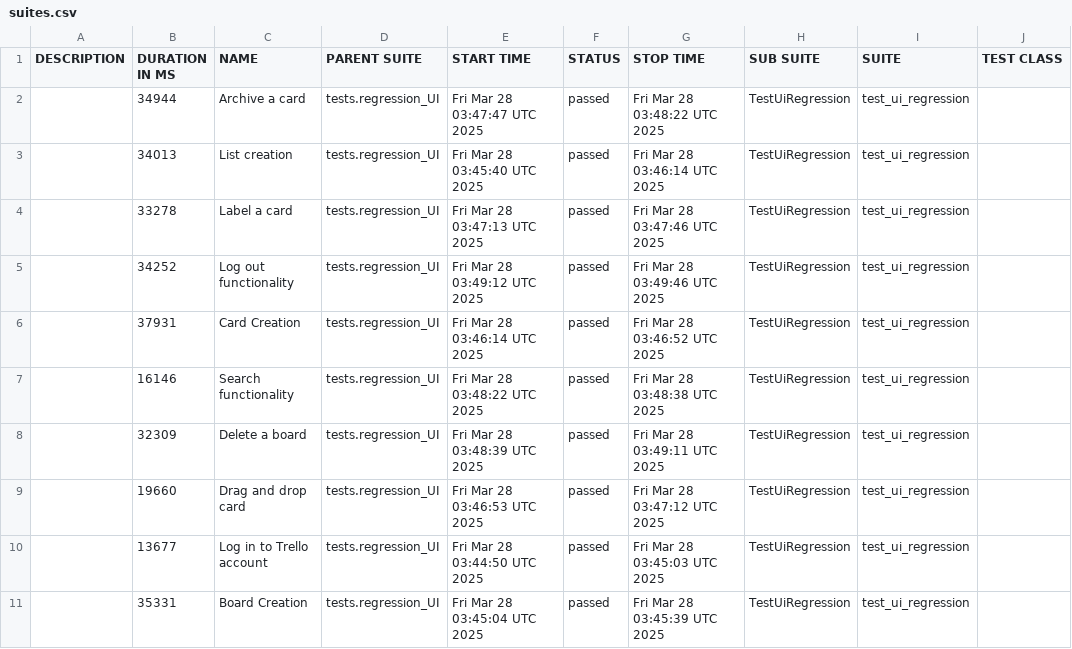
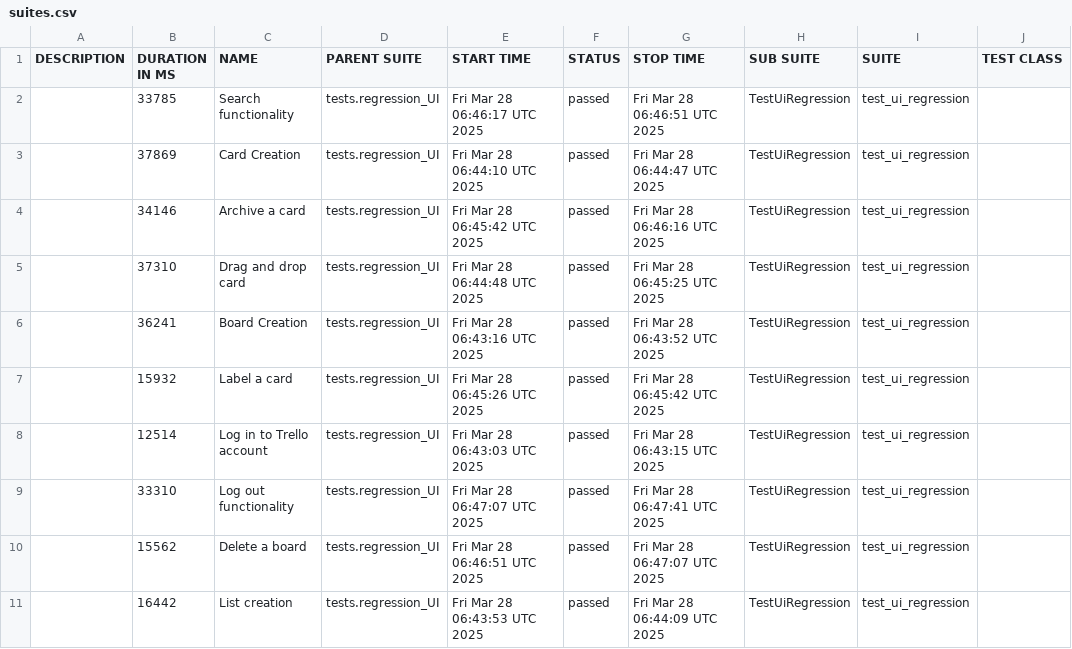
Before and after one commit to vkqapro/pythonPlaywright, a CSV file: data/suites.csv, drawn as a sheet; only a part is shown; the diff names each change by its address in the sheet, - before the commit and + after, or states it on an @@ line.

```diff
--- a/data/suites.csv
+++ b/data/suites.csv
-B2 (DURATION IN MS): 34944
+B2 (DURATION IN MS): 33785
-C2 (NAME): Archive a card
+C2 (NAME): Search functionality
-E2 (START TIME): Fri Mar 28 03:47:47 UTC 2025
+E2 (START TIME): Fri Mar 28 06:46:17 UTC 2025
-G2 (STOP TIME): Fri Mar 28 03:48:22 UTC 2025
+G2 (STOP TIME): Fri Mar 28 06:46:51 UTC 2025
-B3 (DURATION IN MS): 34013
+B3 (DURATION IN MS): 37869
-C3 (NAME): List creation
+C3 (NAME): Card Creation
-E3 (START TIME): Fri Mar 28 03:45:40 UTC 2025
+E3 (START TIME): Fri Mar 28 06:44:10 UTC 2025
-G3 (STOP TIME): Fri Mar 28 03:46:14 UTC 2025
+G3 (STOP TIME): Fri Mar 28 06:44:47 UTC 2025
-B4 (DURATION IN MS): 33278
+B4 (DURATION IN MS): 34146
-C4 (NAME): Label a card
+C4 (NAME): Archive a card
-E4 (START TIME): Fri Mar 28 03:47:13 UTC 2025
+E4 (START TIME): Fri Mar 28 06:45:42 UTC 2025
-G4 (STOP TIME): Fri Mar 28 03:47:46 UTC 2025
+G4 (STOP TIME): Fri Mar 28 06:46:16 UTC 2025
-B5 (DURATION IN MS): 34252
+B5 (DURATION IN MS): 37310
-C5 (NAME): Log out functionality
+C5 (NAME): Drag and drop card
-E5 (START TIME): Fri Mar 28 03:49:12 UTC 2025
+E5 (START TIME): Fri Mar 28 06:44:48 UTC 2025
-G5 (STOP TIME): Fri Mar 28 03:49:46 UTC 2025
+G5 (STOP TIME): Fri Mar 28 06:45:25 UTC 2025
-B6 (DURATION IN MS): 37931
+B6 (DURATION IN MS): 36241
-C6 (NAME): Card Creation
+C6 (NAME): Board Creation
-E6 (START TIME): Fri Mar 28 03:46:14 UTC 2025
+E6 (START TIME): Fri Mar 28 06:43:16 UTC 2025
-G6 (STOP TIME): Fri Mar 28 03:46:52 UTC 2025
+G6 (STOP TIME): Fri Mar 28 06:43:52 UTC 2025
-B7 (DURATION IN MS): 16146
+B7 (DURATION IN MS): 15932
-C7 (NAME): Search functionality
+C7 (NAME): Label a card
-E7 (START TIME): Fri Mar 28 03:48:22 UTC 2025
+E7 (START TIME): Fri Mar 28 06:45:26 UTC 2025
-G7 (STOP TIME): Fri Mar 28 03:48:38 UTC 2025
+G7 (STOP TIME): Fri Mar 28 06:45:42 UTC 2025
-B8 (DURATION IN MS): 32309
+B8 (DURATION IN MS): 12514
-C8 (NAME): Delete a board
+C8 (NAME): Log in to Trello account
-E8 (START TIME): Fri Mar 28 03:48:39 UTC 2025
+E8 (START TIME): Fri Mar 28 06:43:03 UTC 2025
-G8 (STOP TIME): Fri Mar 28 03:49:11 UTC 2025
+G8 (STOP TIME): Fri Mar 28 06:43:15 UTC 2025
-B9 (DURATION IN MS): 19660
+B9 (DURATION IN MS): 33310
-C9 (NAME): Drag and drop card
+C9 (NAME): Log out functionality
-E9 (START TIME): Fri Mar 28 03:46:53 UTC 2025
+E9 (START TIME): Fri Mar 28 06:47:07 UTC 2025
-G9 (STOP TIME): Fri Mar 28 03:47:12 UTC 2025
+G9 (STOP TIME): Fri Mar 28 06:47:41 UTC 2025
-B10 (DURATION IN MS): 13677
+B10 (DURATION IN MS): 15562
-C10 (NAME): Log in to Trello account
+C10 (NAME): Delete a board
-E10 (START TIME): Fri Mar 28 03:44:50 UTC 2025
+E10 (START TIME): Fri Mar 28 06:46:51 UTC 2025
-G10 (STOP TIME): Fri Mar 28 03:45:03 UTC 2025
+G10 (STOP TIME): Fri Mar 28 06:47:07 UTC 2025
-B11 (DURATION IN MS): 35331
+B11 (DURATION IN MS): 16442
-C11 (NAME): Board Creation
+C11 (NAME): List creation
-E11 (START TIME): Fri Mar 28 03:45:04 UTC 2025
+E11 (START TIME): Fri Mar 28 06:43:53 UTC 2025
-G11 (STOP TIME): Fri Mar 28 03:45:39 UTC 2025
+G11 (STOP TIME): Fri Mar 28 06:44:09 UTC 2025
```
Also changed, not shown: 49 other files.
